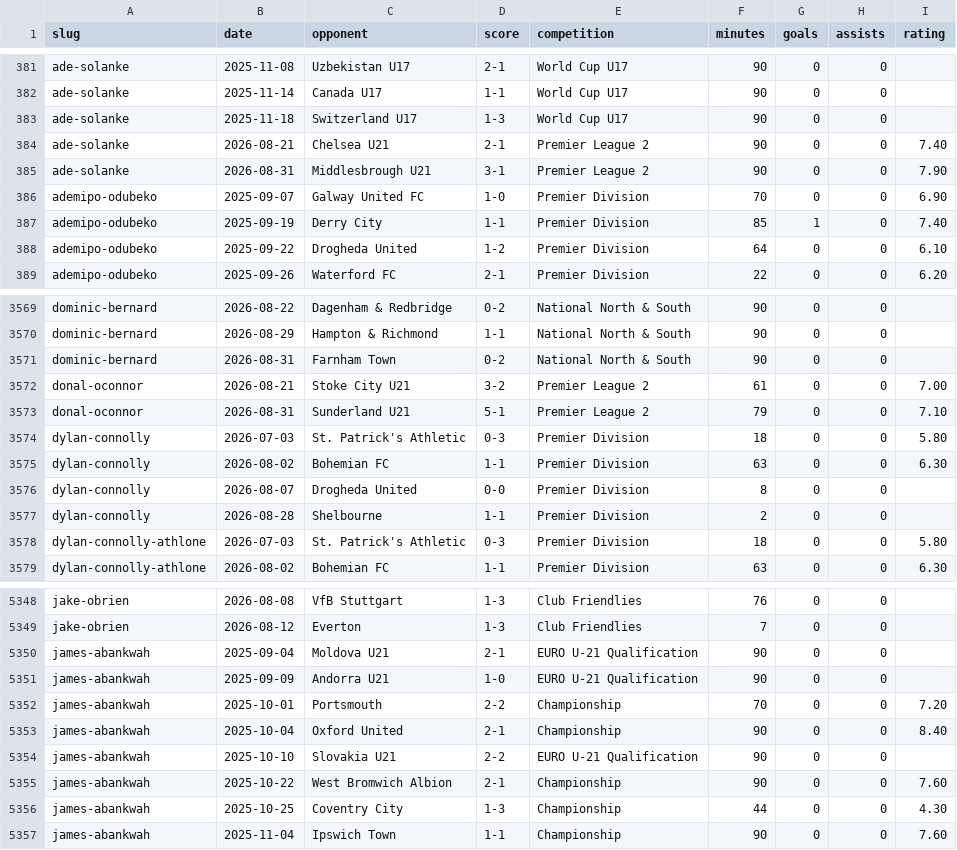
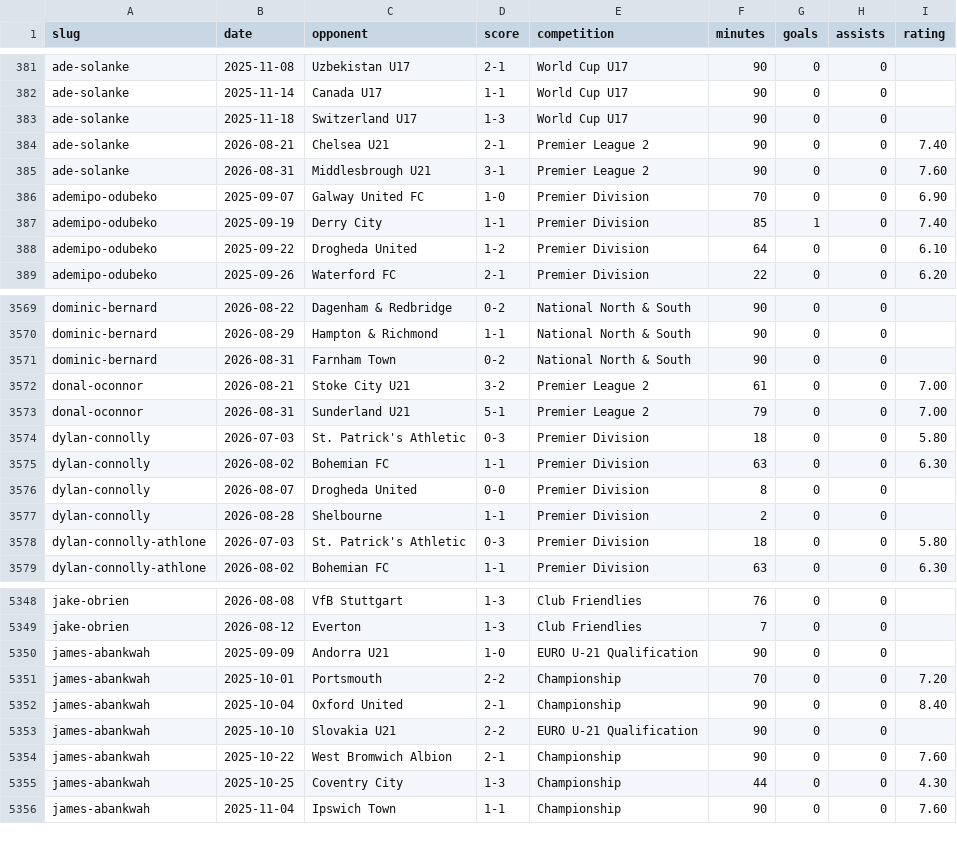
Before and after one commit to JustPatrickG/footballers.ie, a CSV file: data/manual/results.csv, drawn as a sheet; only a part is shown, gaps mark what is left out.

```diff
--- a/data/manual/results.csv
+++ b/data/manual/results.csv
@@ -384,3 +384,3 @@ ade-solanke,2025-11-18,Switzerland U17,1-3,World Cup U17,90,0,0,
 ade-solanke,2026-08-21,Chelsea U21,2-1,Premier League 2,90,0,0,7.40
-ade-solanke,2026-08-31,Middlesbrough U21,3-1,Premier League 2,90,0,0,7.90
+ade-solanke,2026-08-31,Middlesbrough U21,3-1,Premier League 2,90,0,0,7.60
 ademipo-odubeko,2025-09-07,Galway United FC,1-0,Premier Division,70,0,0,6.90
@@ -3572,3 +3572,3 @@ dominic-bernard,2026-08-31,Farnham Town,0-2,National North & South,90,0,0,
 donal-oconnor,2026-08-21,Stoke City U21,3-2,Premier League 2,61,0,0,7.00
-donal-oconnor,2026-08-31,Sunderland U21,5-1,Premier League 2,79,0,0,7.10
+donal-oconnor,2026-08-31,Sunderland U21,5-1,Premier League 2,79,0,0,7.00
 dylan-connolly,2026-07-03,St. Patrick's Athletic,0-3,Premier Division,18,0,0,5.80
@@ -5349,3 +5349,2 @@ jake-obrien,2026-08-08,VfB Stuttgart,1-3,Club Friendlies,76,0,0,
 jake-obrien,2026-08-12,Everton,1-3,Club Friendlies,7,0,0,
-james-abankwah,2025-09-04,Moldova U21,2-1,EURO U-21 Qualification,90,0,0,
 james-abankwah,2025-09-09,Andorra U21,1-0,EURO U-21 Qualification,90,0,0,
```
Also changed, not shown: data/api/club_ids.csv, data/api/matches.csv, 3 other files.
